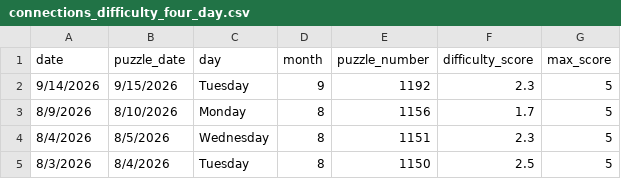
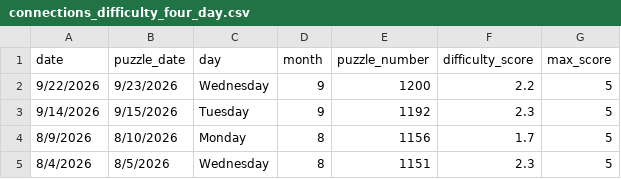
Before and after one commit to EricSev/connections_difficulty_scraper, a CSV file: data/connections_difficulty_four_day.csv, drawn as a sheet; removed rows and columns are numbered as before the commit, all else as after; the diff names each change by its address in the sheet, - before the commit and + after, or states it on an @@ line.

```diff
--- a/data/connections_difficulty_four_day.csv
+++ b/data/connections_difficulty_four_day.csv
+row 2: 9/22/2026 | 9/23/2026 | Wednesday | 9 | 1200 | 2.2 | 5
-row 5: 8/3/2026 | 8/4/2026 | Tuesday | 8 | 1150 | 2.5 | 5
```
Also changed, not shown: data/connections_difficulty_daily.csv, data/connections_difficulty_history.csv, 3 other files.
